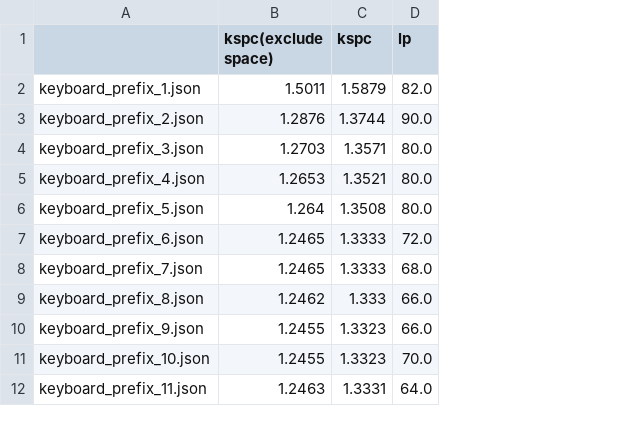
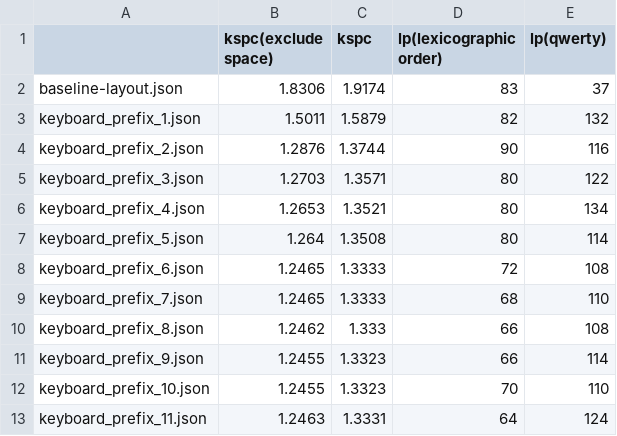
Before and after one commit to nocmok/ux2020-team-project, a CSV file: metrics.csv, drawn as a sheet; only a part is shown; removed rows and columns are numbered as before the commit, all else as after; the diff names each change by its address in the sheet, - before the commit and + after, or states it on an @@ line.

Commit message:
metrics updated

```diff
--- a/metrics.csv
+++ b/metrics.csv
-column D (lp), rows 2-12: 82.0 | 90.0 | 80.0 | 80.0 | 80.0 | 72.0 | 68.0 | 66.0 | 66.0 | 70.0 | 64.0
+column D (lp(lexicographic order)), rows 3-13: 82 | 90 | 80 | 80 | 80 | 72 | 68 | 66 | 66 | 70 | 64
+column E (lp(qwerty)), rows 3-13: 132 | 116 | 122 | 134 | 114 | 108 | 110 | 108 | 114 | 110 | 124
+row 2: baseline-layout.json | 1.8306 | 1.9174 | 83 | 37
```
Also changed, not shown: 1 other file.
